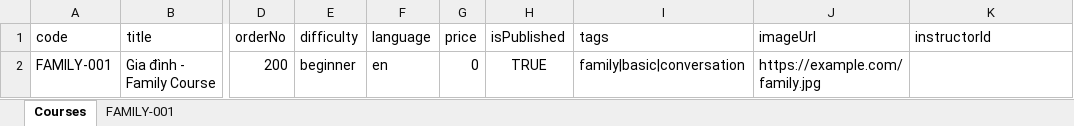
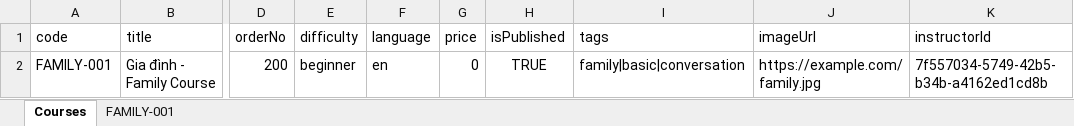
Before and after one commit to lehau17/app-english-be, an Excel workbook: temp-uploads/family_course_import.xlsx, sheet Courses, drawn as a sheet; only a part is shown, gaps mark what is left out; values as stored, in another font and other column widths than the file's, no borders; the diff names each change by its address in the sheet, - before the commit and + after, or states it on an @@ line.

```diff
--- a/temp-uploads/family_course_import.xlsx (sheet Courses)
+++ b/temp-uploads/family_course_import.xlsx (sheet Courses)
-K2 (instructorId): (empty)
+K2 (instructorId): 7f557034-5749-42b5-b34b-a4162ed1cd8b
```
Also changed, not shown: 18 other files.
